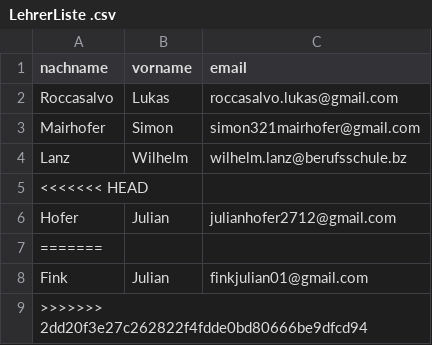
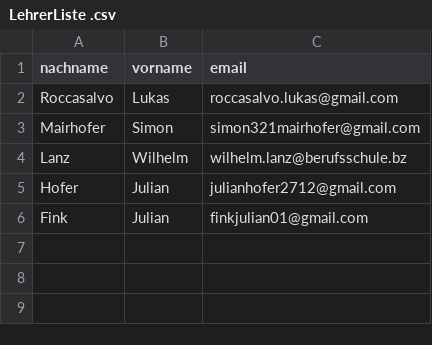
Before and after one commit to JulianFink01/seminarverwaltung, a CSV file: backend/LeherListe/LehrerListe .csv, drawn as a sheet; the diff names each change by its address in the sheet, - before the commit and + after, or states it on an @@ line.

Commit message:
lor

```diff
--- a/backend/LeherListe/LehrerListe .csv
+++ b/backend/LeherListe/LehrerListe .csv
-row 5: <<<<<<< HEAD
-row 7: =======
-row 9: >>>>>>> 2dd20f3e27c262822f4fdde0bd80666be9dfcd94
```
